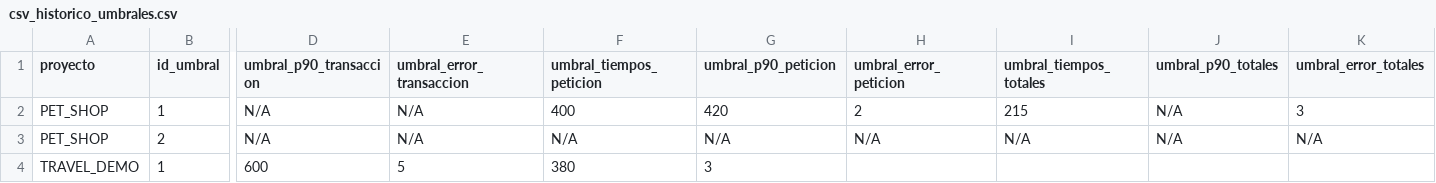
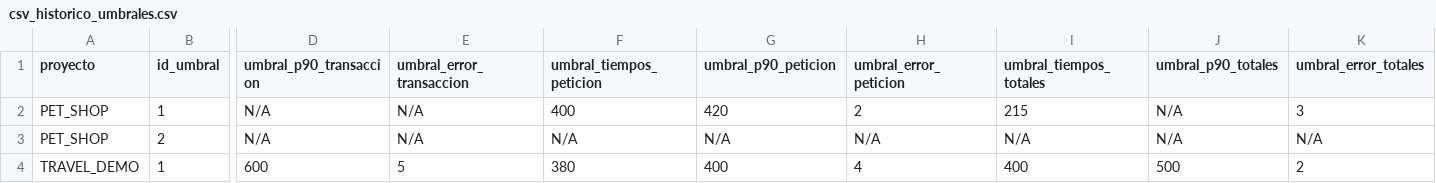
Before and after one commit to gongarciam/test, a CSV file: historico/csv_historico_umbrales.csv, drawn as a sheet; only a part is shown, gaps mark what is left out; the diff names each change by its address in the sheet, - before the commit and + after, or states it on an @@ line.

Commit message:
commit

```diff
--- a/historico/csv_historico_umbrales.csv
+++ b/historico/csv_historico_umbrales.csv
-G4 (umbral_p90_peticion): 3
+G4 (umbral_p90_peticion): 400
-H4 (umbral_error_peticion): (empty)
+H4 (umbral_error_peticion): 4
-I4 (umbral_tiempos_totales): (empty)
+I4 (umbral_tiempos_totales): 400
-J4 (umbral_p90_totales): (empty)
+J4 (umbral_p90_totales): 500
-K4 (umbral_error_totales): (empty)
+K4 (umbral_error_totales): 2
```
